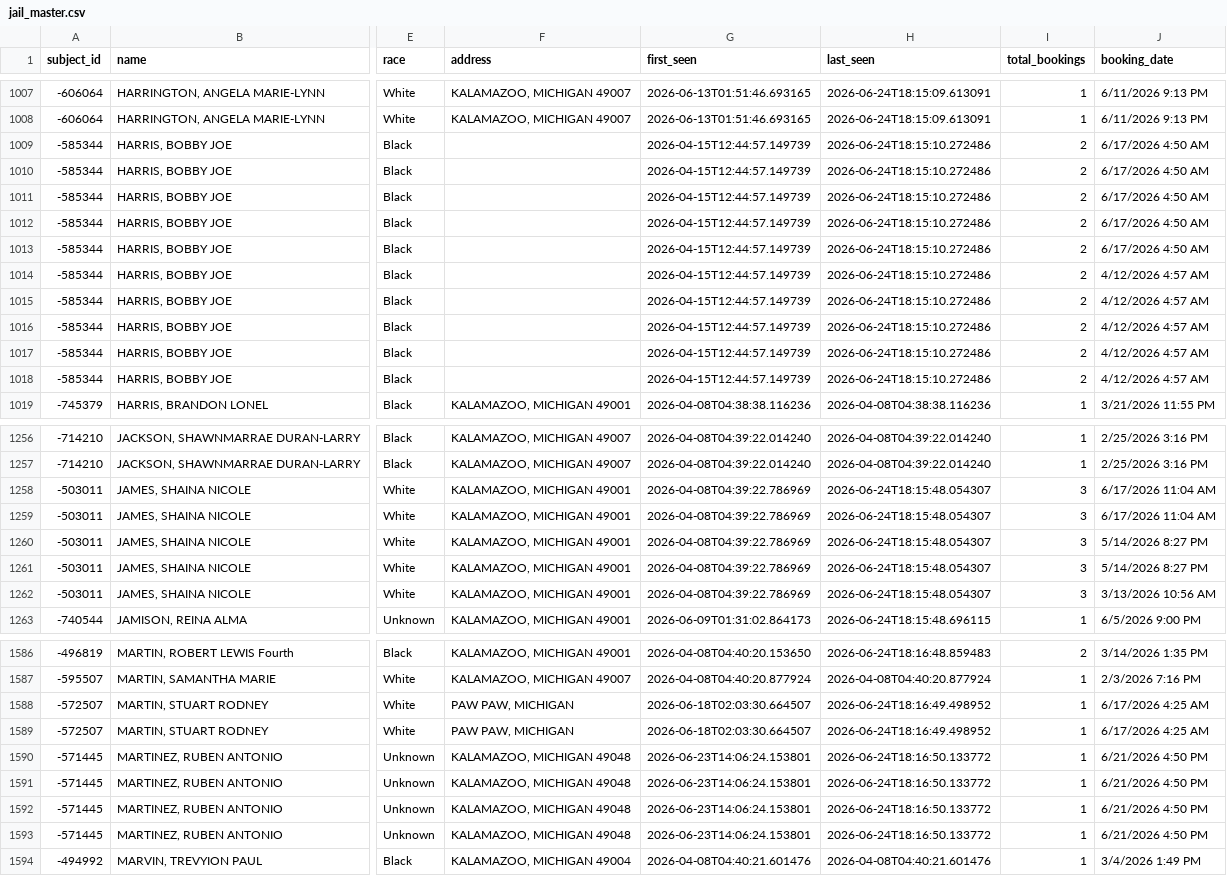
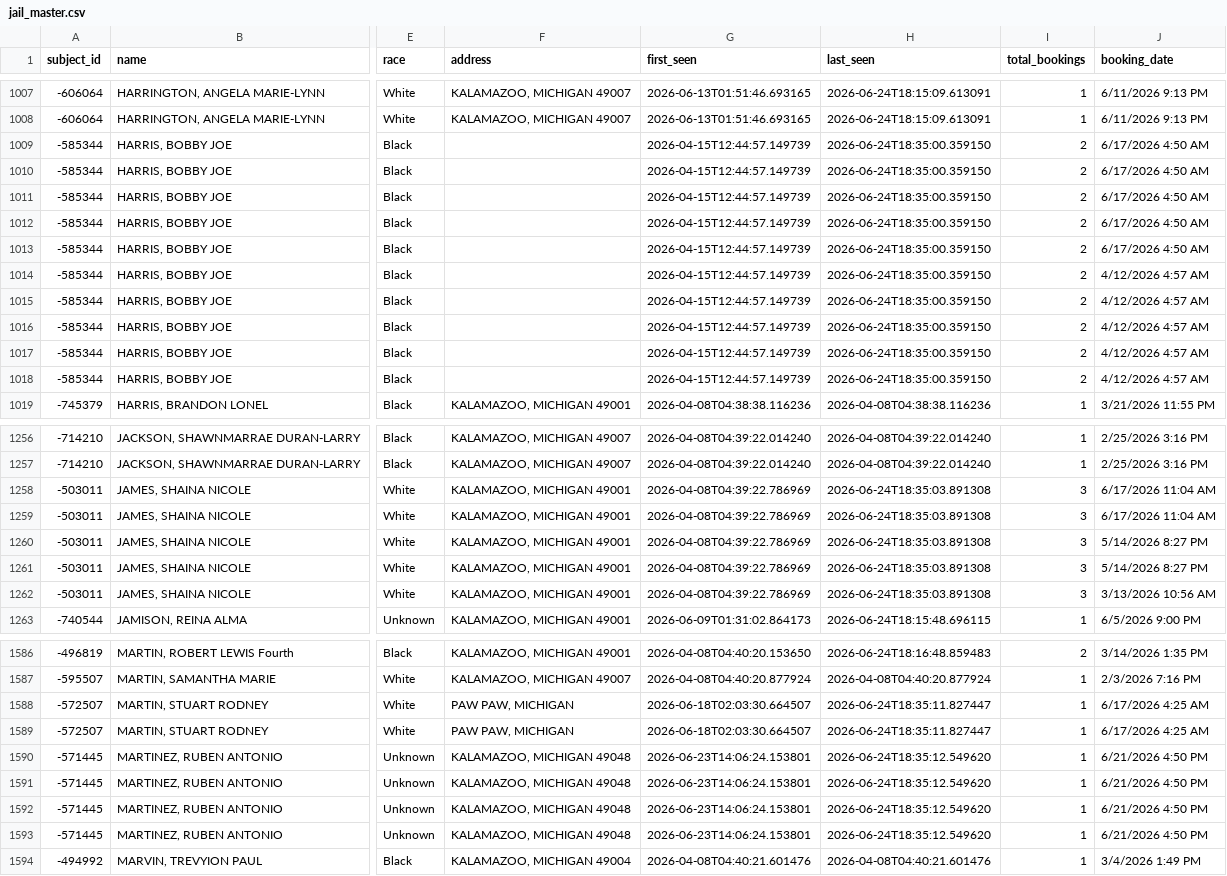
Before and after one commit to kalebwolfgang/kalamazoo-jail-scraper, a CSV file: jail_master.csv, drawn as a sheet; only a part is shown, gaps mark what is left out; the diff covers the shown part only; the diff names each change by its address in the sheet, - before the commit and + after, or states it on an @@ line.

```diff
--- a/jail_master.csv
+++ b/jail_master.csv
-H1009:H1018 (last_seen): 2026-06-24T18:15:10.272486
+H1009:H1018 (last_seen): 2026-06-24T18:35:00.359150
-H1258:H1262 (last_seen): 2026-06-24T18:15:48.054307
+H1258:H1262 (last_seen): 2026-06-24T18:35:03.891308
-H1588:H1589 (last_seen): 2026-06-24T18:16:49.498952
+H1588:H1589 (last_seen): 2026-06-24T18:35:11.827447
-H1590:H1593 (last_seen): 2026-06-24T18:16:50.133772
+H1590:H1593 (last_seen): 2026-06-24T18:35:12.549620
```
Also changed, not shown: 128 edited cells elsewhere in this file, daily_demographics.csv, 1 other file.
